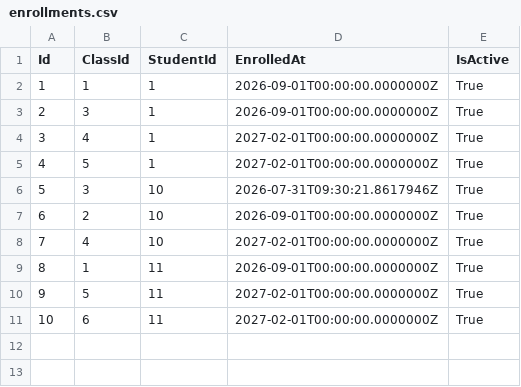
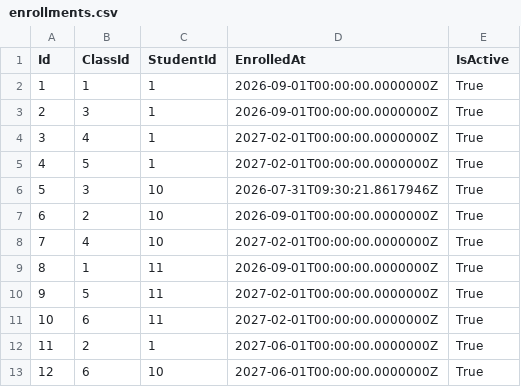
Before and after one commit to aaron-ACY/SIMS, a CSV file: SIMS-v2/SIMS-BackEnd/Data/enrollments.csv, drawn as a sheet; the diff names each change by its address in the sheet, - before the commit and + after, or states it on an @@ line.

```diff
--- a/SIMS-v2/SIMS-BackEnd/Data/enrollments.csv
+++ b/SIMS-v2/SIMS-BackEnd/Data/enrollments.csv
+row 12: 11 | 2 | 1 | 2027-06-01T00:00:00.0000000Z | True
+row 13: 12 | 6 | 10 | 2027-06-01T00:00:00.0000000Z | True
```
Also changed, not shown: SIMS-v2/SIMS-BackEnd/Data/grades.csv, SIMS-v2/SIMS-BackEnd/Data/instructors.csv, 5 other files.
